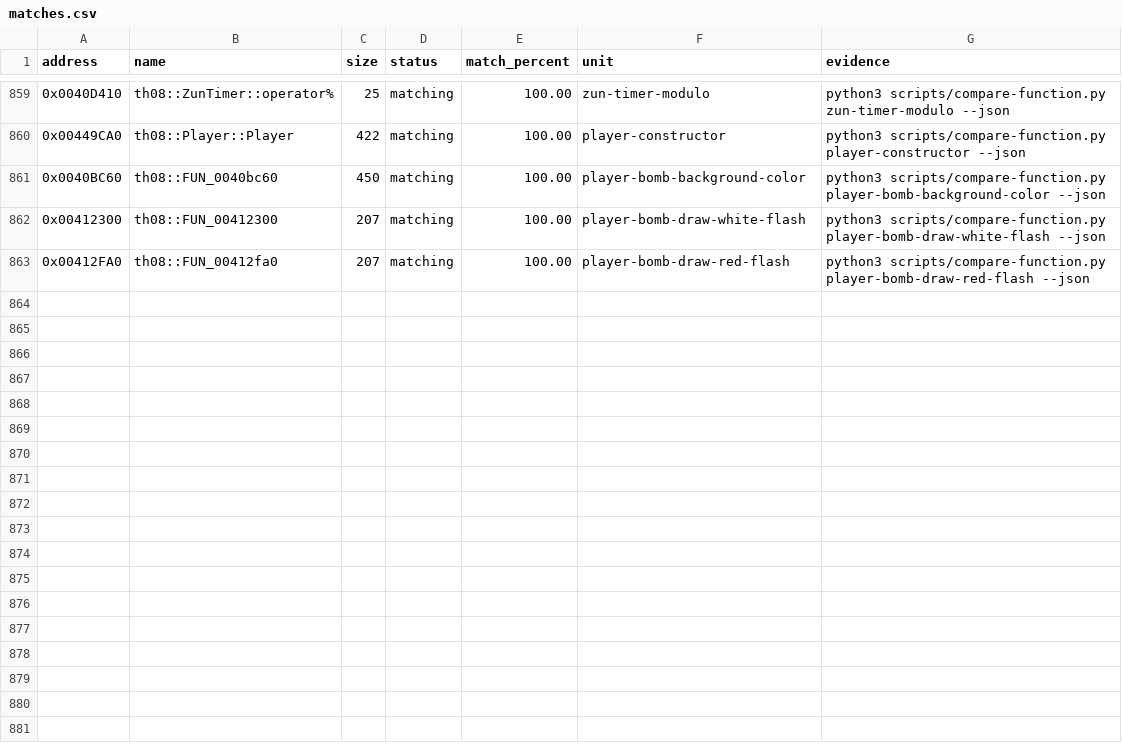
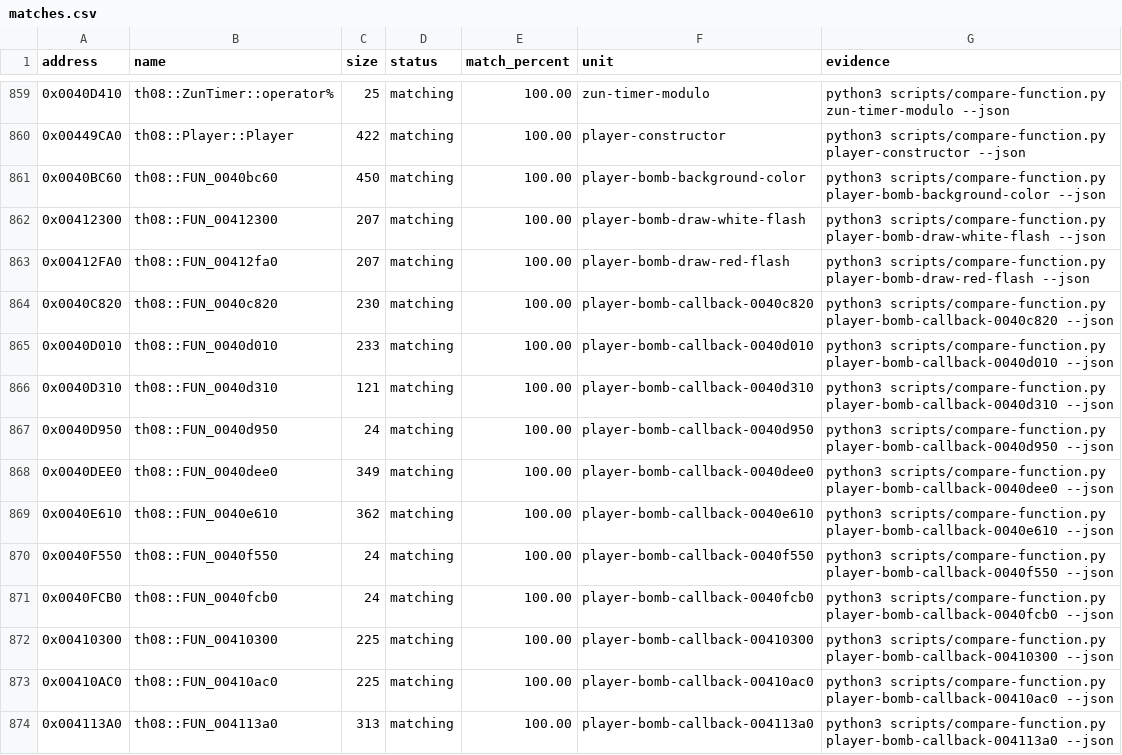
Before and after one commit to koishikois259/th08-multi, a CSV file: config/matches.csv, drawn as a sheet; only a part is shown, gaps mark what is left out; the diff names each change by its address in the sheet, - before the commit and + after, or states it on an @@ line.

Commit message:
gpt-web: reconstruct player bomb draw callbacks

```diff
--- a/config/matches.csv
+++ b/config/matches.csv
+row 864: 0x0040C820 | th08::FUN_0040c820 | 230 | matching | 100.00 | player-bomb-callback-0040c820 | python3 scripts/compare-function.py player-bomb-callback-0040c820 --json
+row 865: 0x0040D010 | th08::FUN_0040d010 | 233 | matching | 100.00 | player-bomb-callback-0040d010 | python3 scripts/compare-function.py player-bomb-callback-0040d010 --json
+row 866: 0x0040D310 | th08::FUN_0040d310 | 121 | matching | 100.00 | player-bomb-callback-0040d310 | python3 scripts/compare-function.py player-bomb-callback-0040d310 --json
+row 867: 0x0040D950 | th08::FUN_0040d950 | 24 | matching | 100.00 | player-bomb-callback-0040d950 | python3 scripts/compare-function.py player-bomb-callback-0040d950 --json
+row 868: 0x0040DEE0 | th08::FUN_0040dee0 | 349 | matching | 100.00 | player-bomb-callback-0040dee0 | python3 scripts/compare-function.py player-bomb-callback-0040dee0 --json
+row 869: 0x0040E610 | th08::FUN_0040e610 | 362 | matching | 100.00 | player-bomb-callback-0040e610 | python3 scripts/compare-function.py player-bomb-callback-0040e610 --json
+row 870: 0x0040F550 | th08::FUN_0040f550 | 24 | matching | 100.00 | player-bomb-callback-0040f550 | python3 scripts/compare-function.py player-bomb-callback-0040f550 --json
+row 871: 0x0040FCB0 | th08::FUN_0040fcb0 | 24 | matching | 100.00 | player-bomb-callback-0040fcb0 | python3 scripts/compare-function.py player-bomb-callback-0040fcb0 --json
+row 872: 0x00410300 | th08::FUN_00410300 | 225 | matching | 100.00 | player-bomb-callback-00410300 | python3 scripts/compare-function.py player-bomb-callback-00410300 --json
+row 873: 0x00410AC0 | th08::FUN_00410ac0 | 225 | matching | 100.00 | player-bomb-callback-00410ac0 | python3 scripts/compare-function.py player-bomb-callback-00410ac0 --json
+row 874: 0x004113A0 | th08::FUN_004113a0 | 313 | matching | 100.00 | player-bomb-callback-004113a0 | python3 scripts/compare-function.py player-bomb-callback-004113a0 --json
```
Also changed, not shown: config/implemented.csv, config/mapping.csv, 7 other files.
